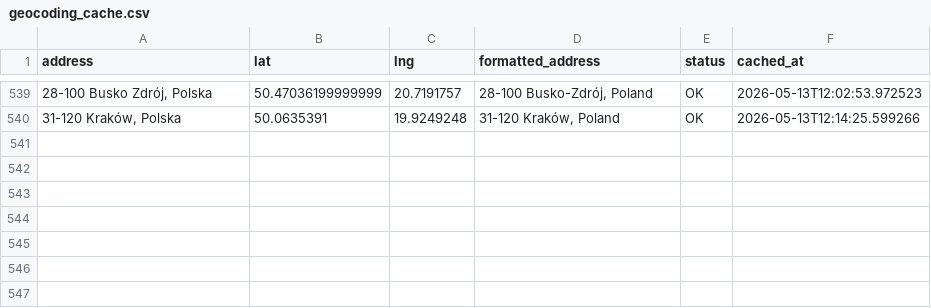
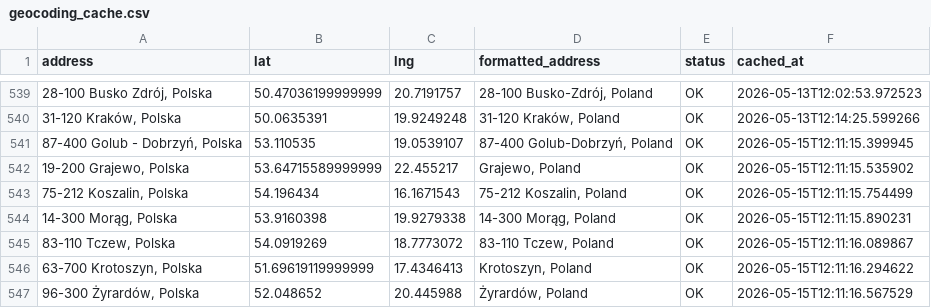
Before and after one commit to Jan563811/Planowanie-tras, a CSV file: geocoding_cache.csv, drawn as a sheet; only a part is shown, gaps mark what is left out.

Commit message:
Auto: Update geocoding cache (7 nowych adresów)

```diff
--- a/geocoding_cache.csv
+++ b/geocoding_cache.csv
@@ -540 +540,8 @@ address,lat,lng,formatted_address,status,cached_at
 "31-120 Kraków, Polska",50.0635391,19.9249248,"31-120 Kraków, Poland",OK,2026-05-13T12:14:25.599266
+"87-400 Golub - Dobrzyń, Polska",53.110535,19.0539107,"87-400 Golub-Dobrzyń, Poland",OK,2026-05-15T12:11:15.399945
+"19-200 Grajewo, Polska",53.64715589999999,22.455217,"Grajewo, Poland",OK,2026-05-15T12:11:15.535902
+"75-212 Koszalin, Polska",54.196434,16.1671543,"75-212 Koszalin, Poland",OK,2026-05-15T12:11:15.754499
+"14-300 Morąg, Polska",53.9160398,19.9279338,"14-300 Morąg, Poland",OK,2026-05-15T12:11:15.890231
+"83-110 Tczew, Polska",54.0919269,18.7773072,"83-110 Tczew, Poland",OK,2026-05-15T12:11:16.089867
+"63-700 Krotoszyn, Polska",51.69619119999999,17.4346413,"Krotoszyn, Poland",OK,2026-05-15T12:11:16.294622
+"96-300 Żyrardów, Polska",52.048652,20.445988,"Żyrardów, Poland",OK,2026-05-15T12:11:16.567529
```
